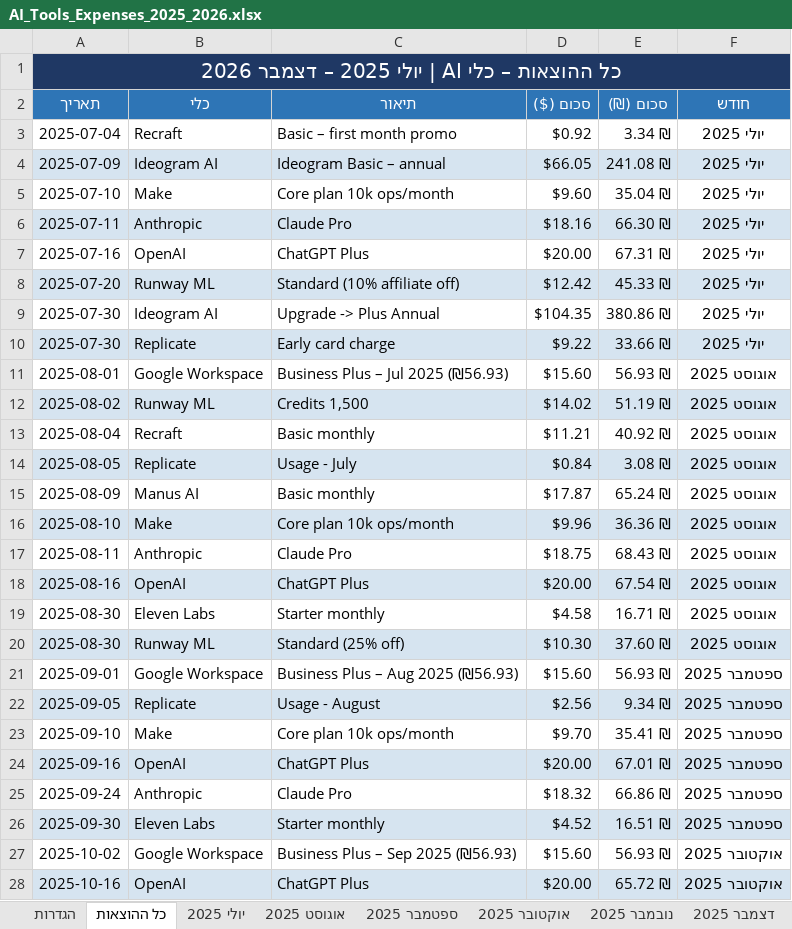
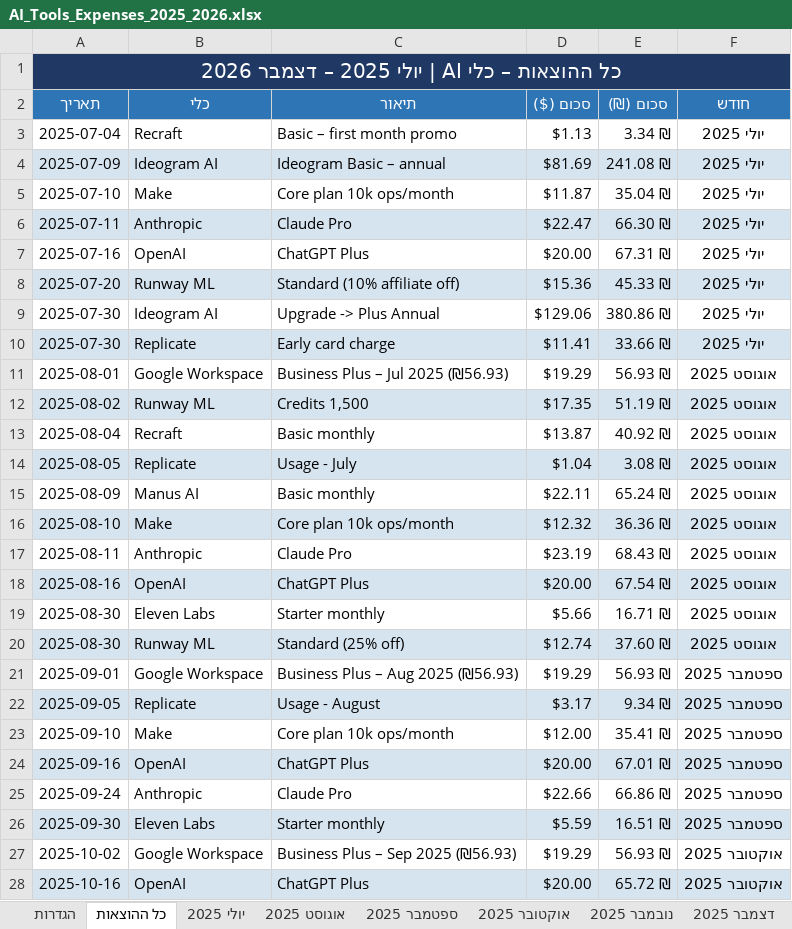
Before and after one commit to rt25ai/ai-tools-expense-tracker, an Excel workbook: AI_Tools_Expenses_2025_2026.xlsx, sheet כל ההוצאות, drawn as a sheet; only a part is shown; values as stored, in another font and other column widths than the file's, no borders; the diff covers the shown part only; the diff names each change by its address in the sheet, - before the commit and + after, or states it on an @@ line.

```diff
--- a/AI_Tools_Expenses_2025_2026.xlsx (sheet כל ההוצאות)
+++ b/AI_Tools_Expenses_2025_2026.xlsx (sheet כל ההוצאות)
-D3 (סכום ($)): $0.92
+D3 (סכום ($)): $1.13
-D4 (סכום ($)): $66.05
+D4 (סכום ($)): $81.69
-D5 (סכום ($)): $9.60
+D5 (סכום ($)): $11.87
-D6 (סכום ($)): $18.16
+D6 (סכום ($)): $22.47
-D8 (סכום ($)): $12.42
+D8 (סכום ($)): $15.36
-D9 (סכום ($)): $104.35
+D9 (סכום ($)): $129.06
-D10 (סכום ($)): $9.22
+D10 (סכום ($)): $11.41
-D11 (סכום ($)): $15.60
+D11 (סכום ($)): $19.29
-D12 (סכום ($)): $14.02
+D12 (סכום ($)): $17.35
-D13 (סכום ($)): $11.21
+D13 (סכום ($)): $13.87
-D14 (סכום ($)): $0.84
+D14 (סכום ($)): $1.04
-D15 (סכום ($)): $17.87
+D15 (סכום ($)): $22.11
-D16 (סכום ($)): $9.96
+D16 (סכום ($)): $12.32
-D17 (סכום ($)): $18.75
+D17 (סכום ($)): $23.19
-D19 (סכום ($)): $4.58
+D19 (סכום ($)): $5.66
-D20 (סכום ($)): $10.30
+D20 (סכום ($)): $12.74
-D21 (סכום ($)): $15.60
+D21 (סכום ($)): $19.29
-D22 (סכום ($)): $2.56
+D22 (סכום ($)): $3.17
-D23 (סכום ($)): $9.70
+D23 (סכום ($)): $12.00
-D25 (סכום ($)): $18.32
+D25 (סכום ($)): $22.66
-D26 (סכום ($)): $4.52
+D26 (סכום ($)): $5.59
-D27 (סכום ($)): $15.60
+D27 (סכום ($)): $19.29
```
Also changed, not shown: 86 edited cells elsewhere in this sheet, sheet אפריל 2026, sheet מרץ 2026, sheet ינואר 2026, sheet פברואר 2026, sheet אוגוסט 2025, sheet יולי 2025, 13 more sheets, charts or pictures, 4 other files.
